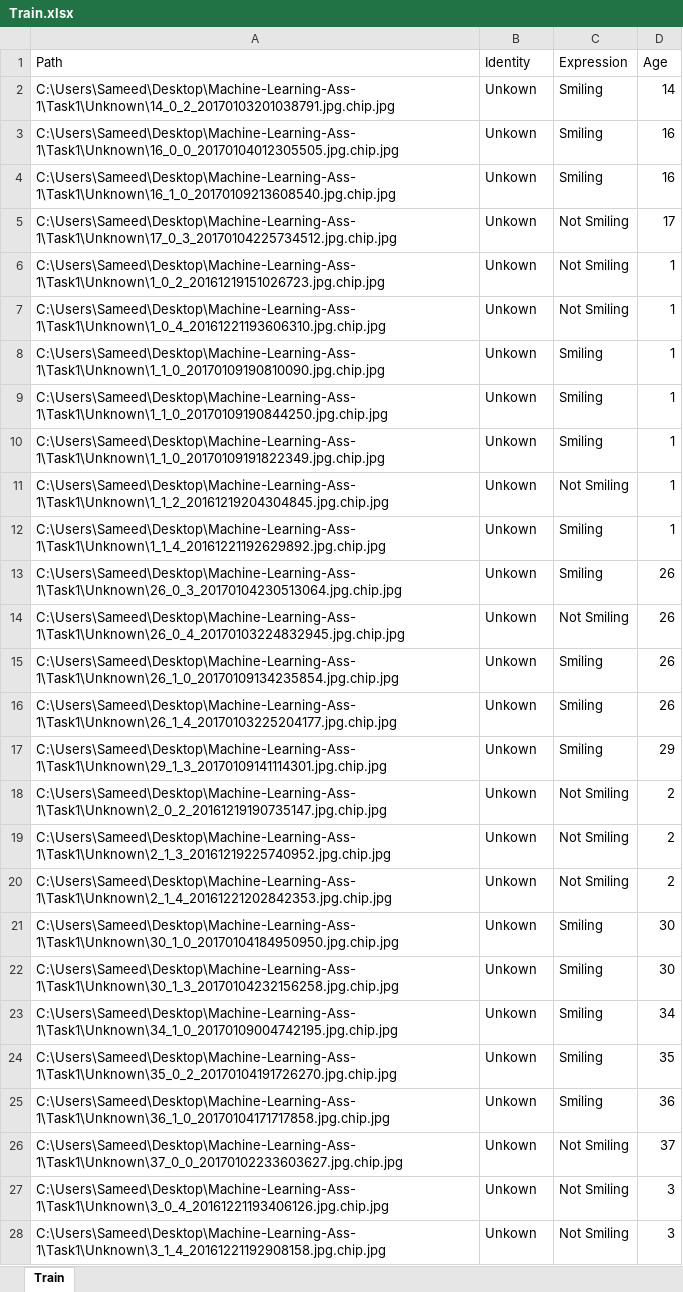
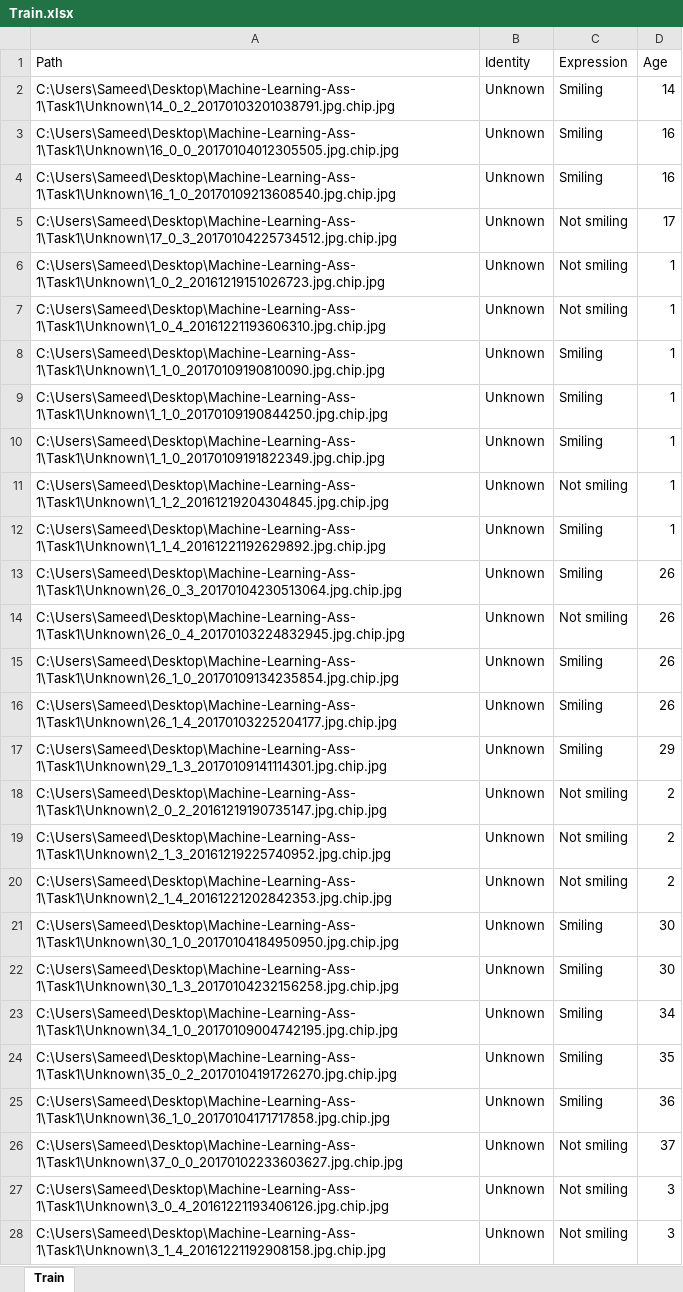
Before and after one commit to UnderCoverTable/Machine-Learning-Ass-1, an Excel workbook: Task1/Train.xlsx, sheet Train, drawn as a sheet; only a part is shown; values as stored, in another font and other column widths than the file's, no borders; the diff covers the shown part only; the diff names each change by its address in the sheet, - before the commit and + after, or states it on an @@ line.

```diff
--- a/Task1/Train.xlsx (sheet Train)
+++ b/Task1/Train.xlsx (sheet Train)
-B2:B28 (Identity): Unkown
+B2:B28 (Identity): Unknown
-C5:C7 (Expression): Not Smiling
+C5:C7 (Expression): Not smiling
-C11 (Expression): Not Smiling
+C11 (Expression): Not smiling
-C14 (Expression): Not Smiling
+C14 (Expression): Not smiling
-C18:C20 (Expression): Not Smiling
+C18:C20 (Expression): Not smiling
-C26:C28 (Expression): Not Smiling
+C26:C28 (Expression): Not smiling
```
Also changed, not shown: 2 removed rows and 92 edited cells elsewhere in this sheet, Task1/Test.xlsx, 11 other files.
